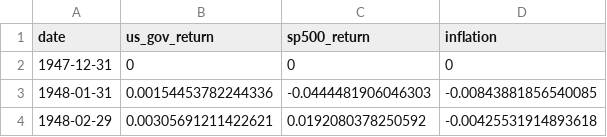
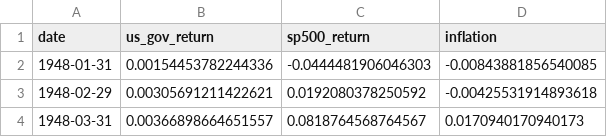
Before and after one commit to Homeomorphistic/risk-tolerance, a CSV file: risk-tolerance/us_monthly_returns.csv (was risk-tolerance/us_returns.csv), drawn as a sheet; only a part is shown; the shorter side is filled out with more unchanged rows; the diff names each change by its address in the sheet, - before the commit and + after, or states it on an @@ line.

Commit message:
prepared monthly and yearly returns, checked consistency with inwestomat.

```diff
--- a/risk-tolerance/us_returns.csv
+++ b/risk-tolerance/us_monthly_returns.csv
-row 2: 1947-12-31 | 0 | 0 | 0
```
Also changed, not shown: 2 other files.
